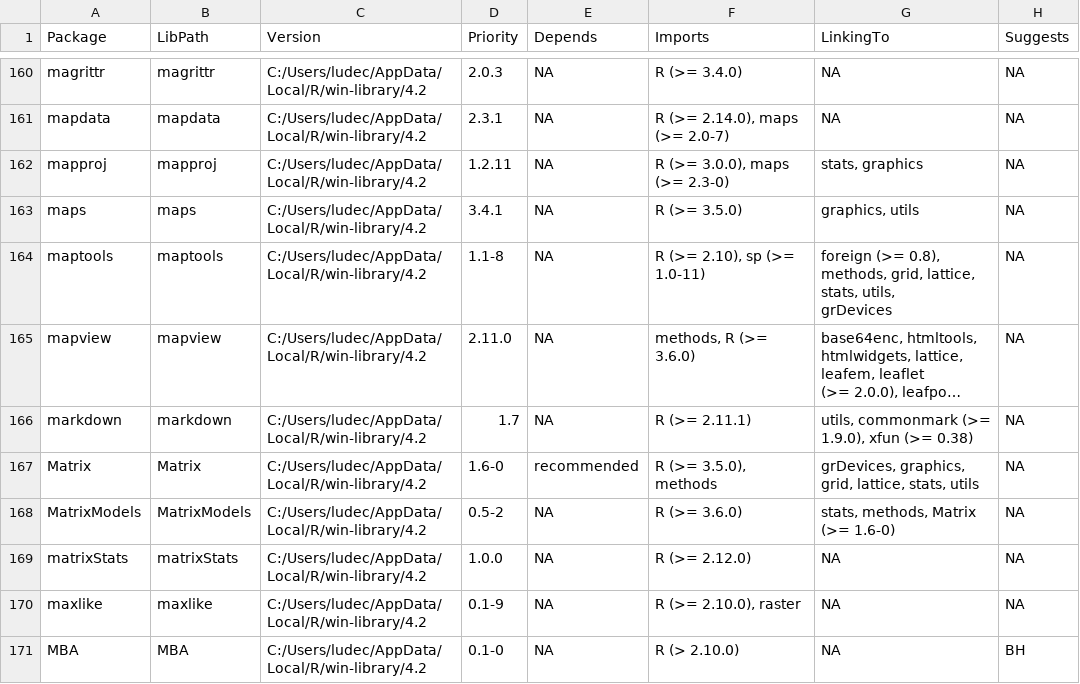
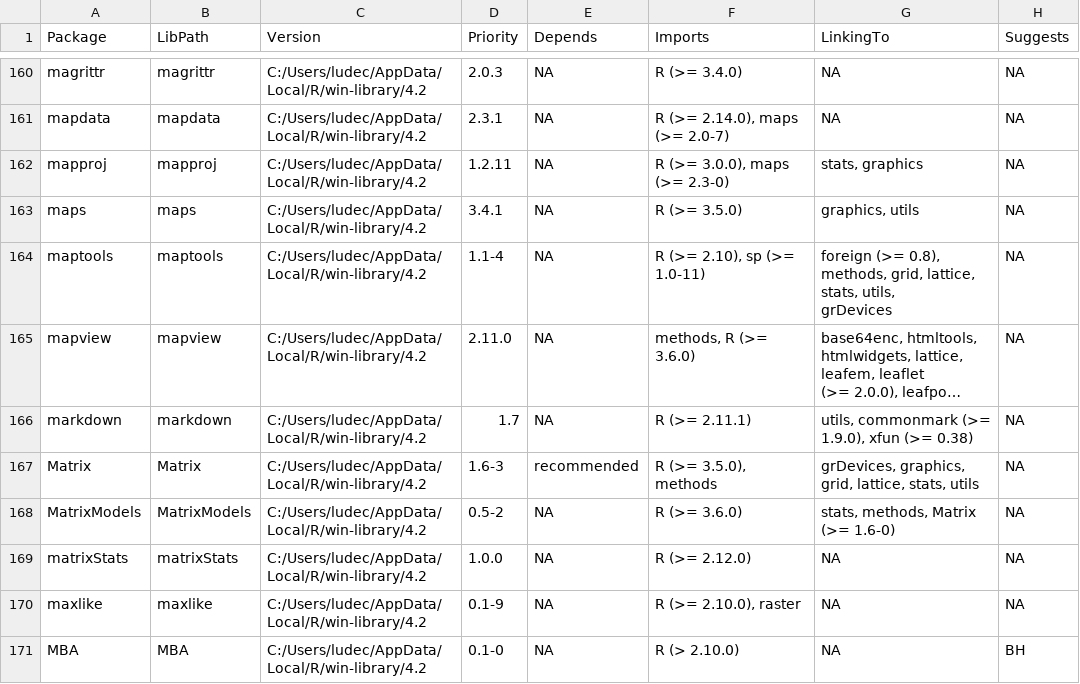
Before and after one commit to Ludecan/st_interp, a TSV file: instalarPaquetes/min_pkg_versions.tsv, drawn as a sheet; only a part is shown, gaps mark what is left out; long unchanged cells end in …; the diff names each change by its address in the sheet, - before the commit and + after, or states it on an @@ line.

```diff
--- a/instalarPaquetes/min_pkg_versions.tsv
+++ b/instalarPaquetes/min_pkg_versions.tsv
-D164 (Priority): 1.1-8
+D164 (Priority): 1.1-4
-D167 (Priority): 1.6-0
+D167 (Priority): 1.6-3
```
Also changed, not shown: 2 other files.
